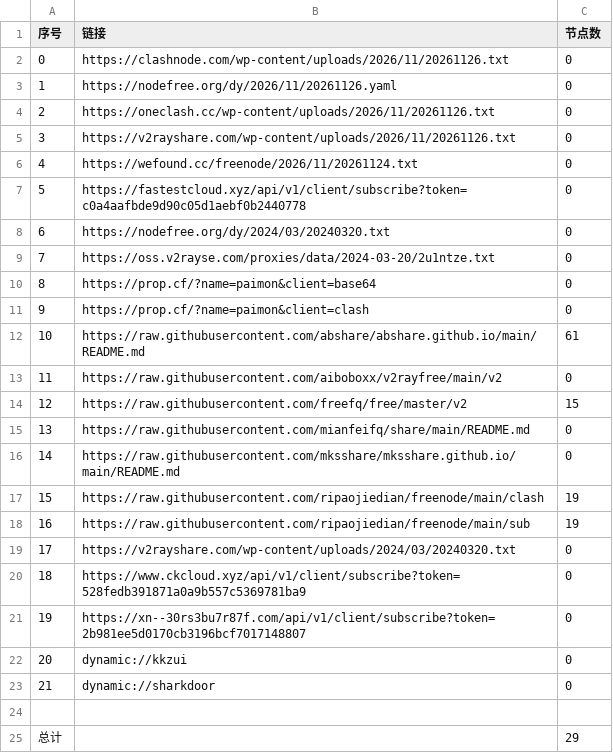
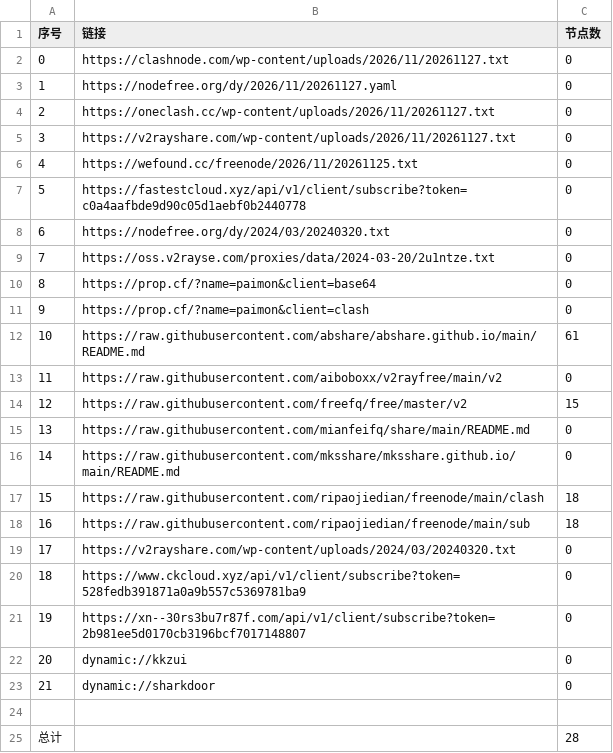
Before and after one commit to yong739/AutoMergePublicNodes, a CSV file: list_result.csv, drawn as a sheet.

```diff
--- a/list_result.csv
+++ b/list_result.csv
@@ -1,7 +1,7 @@
 序号,链接,节点数
-0,https://clashnode.com/wp-content/uploads/2026/11/20261126.txt,0
-1,https://nodefree.org/dy/2026/11/20261126.yaml,0
-2,https://oneclash.cc/wp-content/uploads/2026/11/20261126.txt,0
-3,https://v2rayshare.com/wp-content/uploads/2026/11/20261126.txt,0
-4,https://wefound.cc/freenode/2026/11/20261124.txt,0
+0,https://clashnode.com/wp-content/uploads/2026/11/20261127.txt,0
+1,https://nodefree.org/dy/2026/11/20261127.yaml,0
+2,https://oneclash.cc/wp-content/uploads/2026/11/20261127.txt,0
+3,https://v2rayshare.com/wp-content/uploads/2026/11/20261127.txt,0
+4,https://wefound.cc/freenode/2026/11/20261125.txt,0
 5,https://fastestcloud.xyz/api/v1/client/subscribe?token=c0a4aafbde9d90c05d1aebf0b2440778,0
@@ -16,4 +16,4 @@
 14,https://raw.githubusercontent.com/mksshare/mksshare.github.io/main/README.md,0
-15,https://raw.githubusercontent.com/ripaojiedian/freenode/main/clash,19
-16,https://raw.githubusercontent.com/ripaojiedian/freenode/main/sub,19
+15,https://raw.githubusercontent.com/ripaojiedian/freenode/main/clash,18
+16,https://raw.githubusercontent.com/ripaojiedian/freenode/main/sub,18
 17,https://v2rayshare.com/wp-content/uploads/2024/03/20240320.txt,0
@@ -24,2 +24,2 @@
 
-总计,,29
+总计,,28
```
Also changed, not shown: 7 other files.
